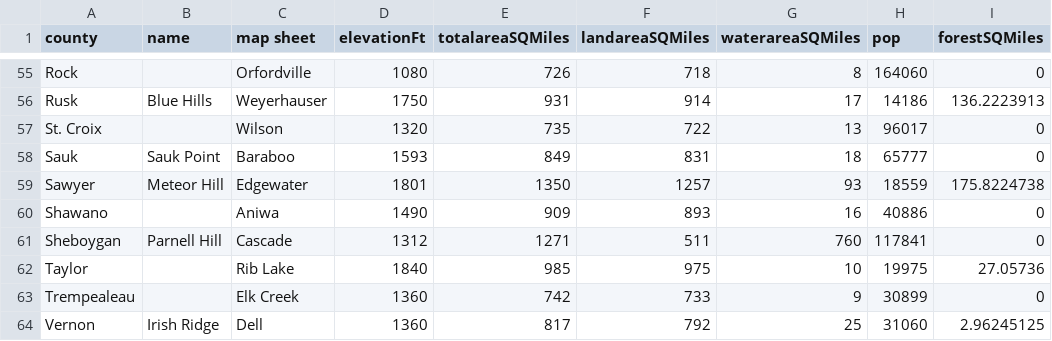
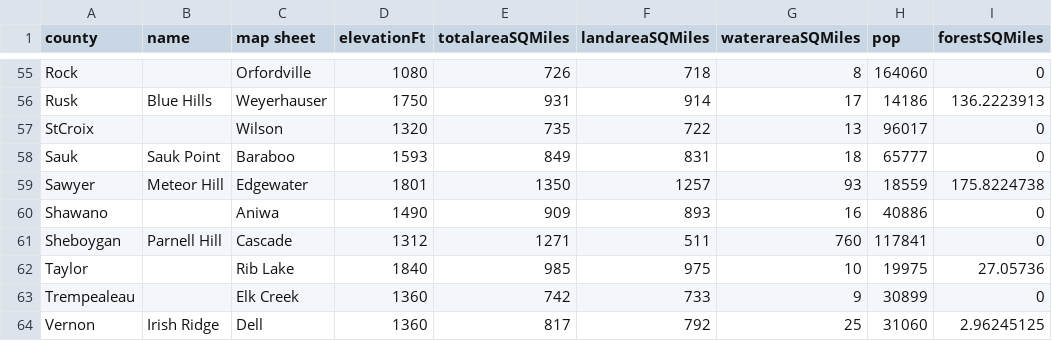
Before and after one commit to malloryljs/unit-3, a CSV file: data/WIHillHeights.csv, drawn as a sheet; only a part is shown, gaps mark what is left out; the diff names each change by its address in the sheet, - before the commit and + after, or states it on an @@ line.

```diff
--- a/data/WIHillHeights.csv
+++ b/data/WIHillHeights.csv
-A57 (county): St. Croix
+A57 (county): StCroix
```
Also changed, not shown: 1 other file.
